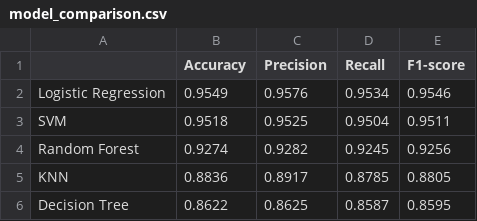
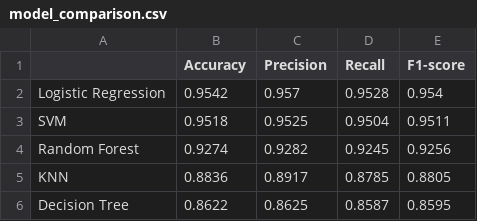
Before and after one commit to rahma307/Human_Moving_detection_nti, a CSV file: artifacts/model_comparison.csv, drawn as a sheet.

```diff
--- a/artifacts/model_comparison.csv
+++ b/artifacts/model_comparison.csv
@@ -1,3 +1,3 @@
 ,Accuracy,Precision,Recall,F1-score
-Logistic Regression,0.9549,0.9576,0.9534,0.9546
+Logistic Regression,0.9542,0.957,0.9528,0.954
 SVM,0.9518,0.9525,0.9504,0.9511
```
Also changed, not shown: artifacts/pca_2d.csv, 3 other files.
